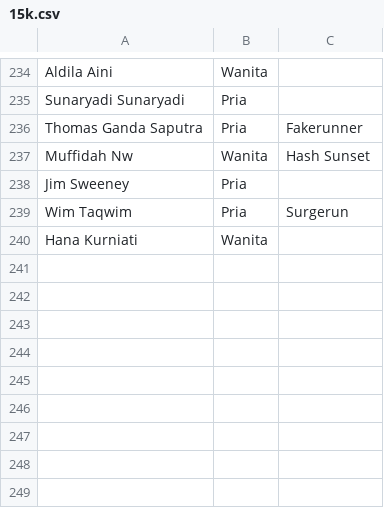
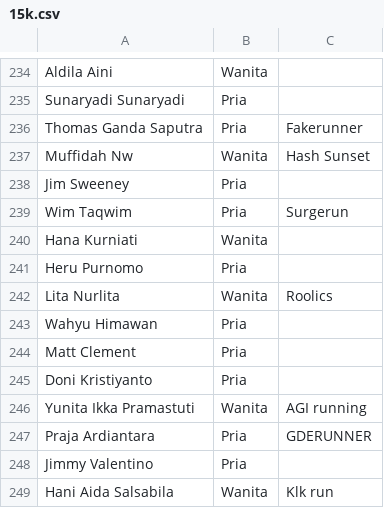
Before and after one commit to smgmountainrace/listpeserta, a CSV file: 15k.csv, drawn as a sheet; only a part is shown, gaps mark what is left out; the diff names each change by its address in the sheet, - before the commit and + after, or states it on an @@ line.

Commit message:
15k.csv

```diff
--- a/15k.csv
+++ b/15k.csv
+row 241: Heru Purnomo | Pria
+row 242: Lita Nurlita | Wanita | Roolics
+row 243: Wahyu Himawan | Pria
+row 244: Matt Clement | Pria
+row 245: Doni Kristiyanto | Pria
+row 246: Yunita Ikka Pramastuti | Wanita | AGI running
+row 247: Praja Ardiantara | Pria | GDERUNNER
+row 248: Jimmy Valentino | Pria
+row 249: Hani Aida Salsabila | Wanita | Klk run
```
